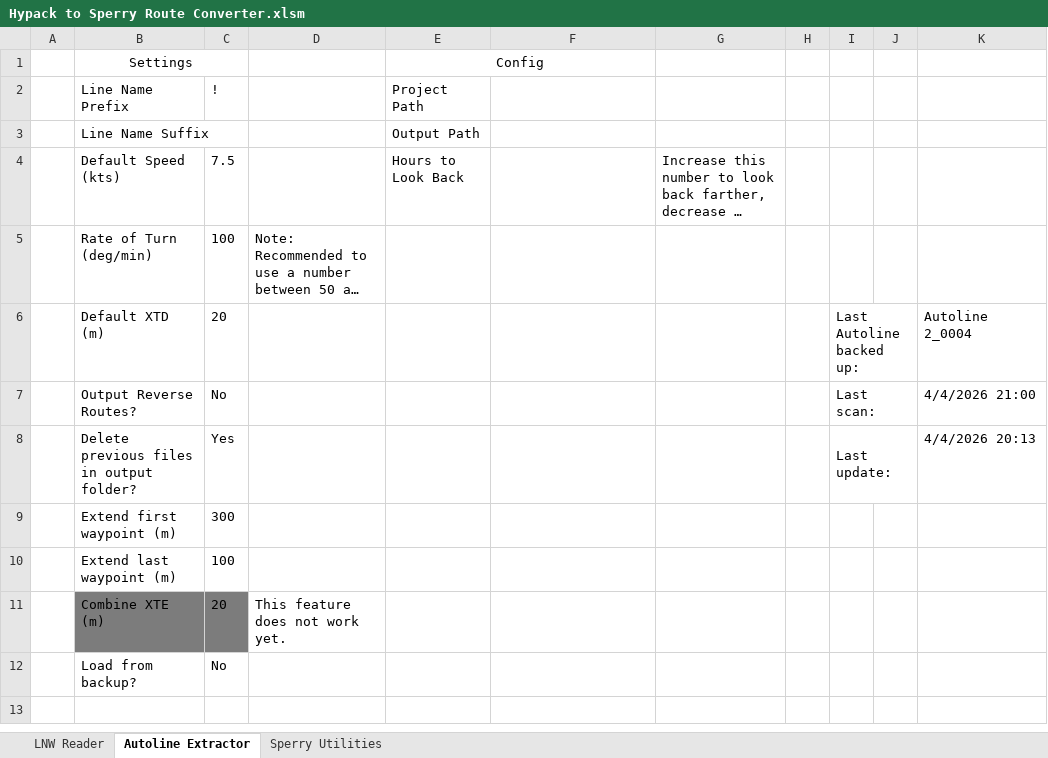
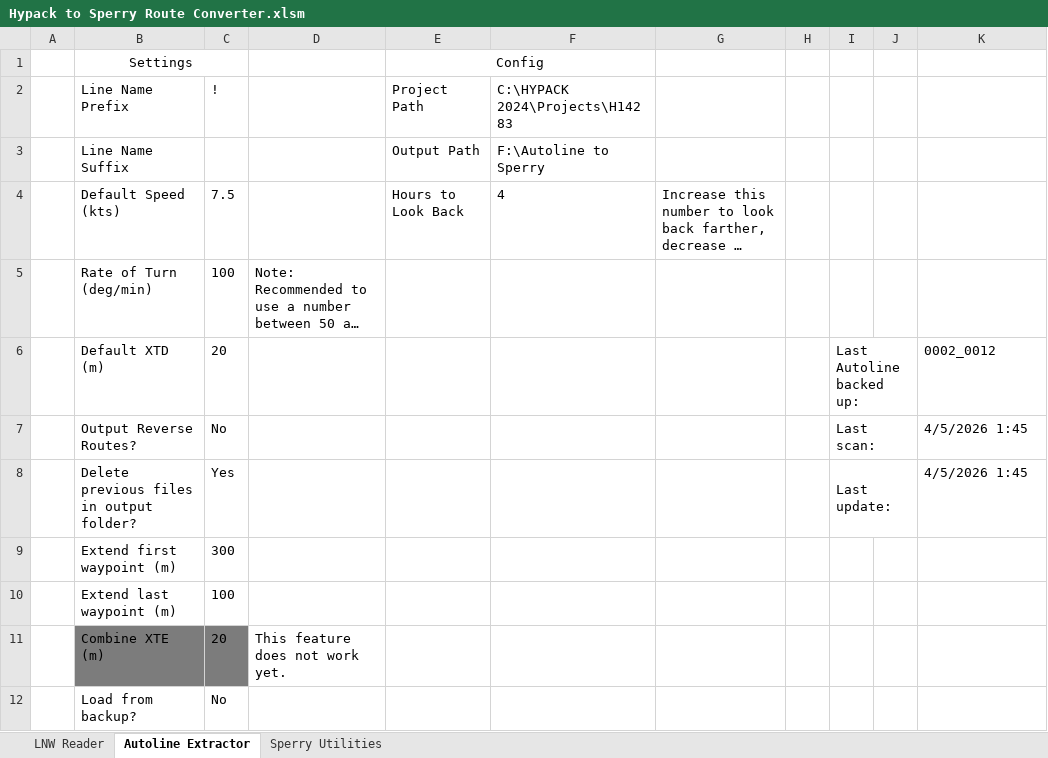
Before and after one commit to sky7prx/Hypack-Sperry-Tools, an Excel workbook: Hypack to Sperry Route Converter.xlsm, sheet Autoline Extractor, drawn as a sheet; long unchanged cells end in …; values as stored, in another font and other column widths than the file's, no borders; charts and pictures and conditional formats not drawn; the diff names each change by its address in the sheet, - before the commit and + after, or states it on an @@ line.

```diff
--- a/Hypack to Sperry Route Converter.xlsm (sheet Autoline Extractor)
+++ b/Hypack to Sperry Route Converter.xlsm (sheet Autoline Extractor)
-F2: (empty)
+F2: C:\HYPACK 2024\Projects\H14283
-F3: (empty)
+F3: F:\Autoline to Sperry
-F4: (empty)
+F4: 4
-K6: Autoline 2_0004
+K6: 0002_0012
-K7: 4/4/2026 21:00
+K7: 4/5/2026 1:45
-K8: 4/4/2026 20:13
+K8: 4/5/2026 1:45
```
Also changed, not shown: charts or pictures, 3 other files.
